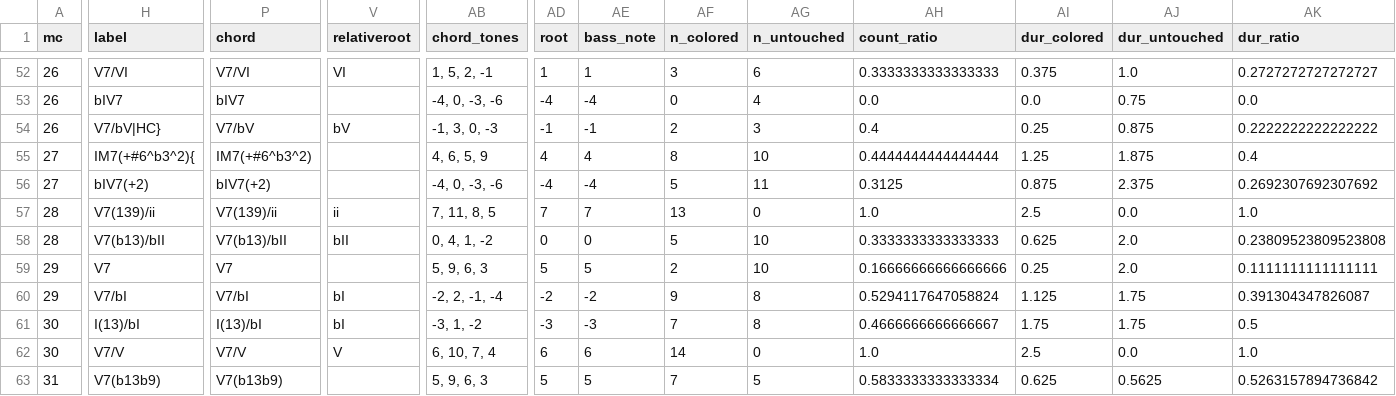
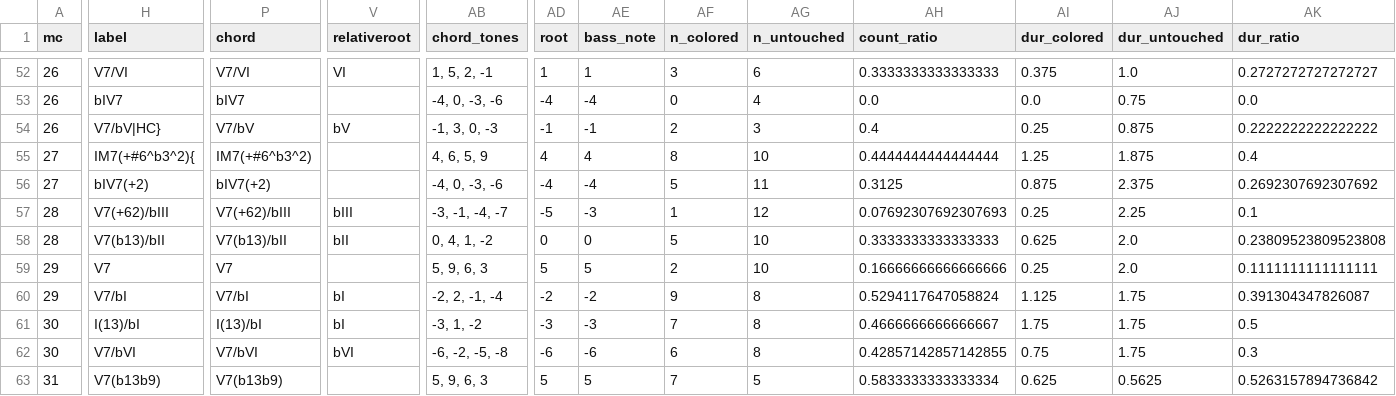
Before and after one commit to DCMLab/schulhoff_suite_dansante_en_jazz, a TSV file: reviewed/suite_dansante_en_jazz_2_strait_reviewed.tsv, drawn as a sheet; only a part is shown, gaps mark what is left out; the diff covers the shown part only; the diff names each change by its address in the sheet, - before the commit and + after, or states it on an @@ line.

```diff
--- a/reviewed/suite_dansante_en_jazz_2_strait_reviewed.tsv
+++ b/reviewed/suite_dansante_en_jazz_2_strait_reviewed.tsv
-H57 (label): V7(139)/ii
+H57 (label): V7(+62)/bIII
-P57 (chord): V7(139)/ii
+P57 (chord): V7(+62)/bIII
-V57 (relativeroot): ii
+V57 (relativeroot): bIII
-AB57 (chord_tones): 7, 11, 8, 5
+AB57 (chord_tones): -3, -1, -4, -7
-AD57 (root): 7
+AD57 (root): -5
-AE57 (bass_note): 7
+AE57 (bass_note): -3
-AF57 (n_colored): 13
+AF57 (n_colored): 1
-AG57 (n_untouched): 0
+AG57 (n_untouched): 12
-AH57 (count_ratio): 1.0
+AH57 (count_ratio): 0.07692307692307693
-AI57 (dur_colored): 2.5
+AI57 (dur_colored): 0.25
-AJ57 (dur_untouched): 0.0
+AJ57 (dur_untouched): 2.25
-AK57 (dur_ratio): 1.0
+AK57 (dur_ratio): 0.1
-H62 (label): V7/V
+H62 (label): V7/bVI
-P62 (chord): V7/V
+P62 (chord): V7/bVI
-V62 (relativeroot): V
+V62 (relativeroot): bVI
-AB62 (chord_tones): 6, 10, 7, 4
+AB62 (chord_tones): -6, -2, -5, -8
-AD62 (root): 6
+AD62 (root): -6
-AE62 (bass_note): 6
+AE62 (bass_note): -6
-AF62 (n_colored): 14
+AF62 (n_colored): 6
-AG62 (n_untouched): 0
+AG62 (n_untouched): 8
-AH62 (count_ratio): 1.0
+AH62 (count_ratio): 0.42857142857142855
-AI62 (dur_colored): 2.5
+AI62 (dur_colored): 0.75
-AJ62 (dur_untouched): 0.0
+AJ62 (dur_untouched): 1.75
-AK62 (dur_ratio): 1.0
+AK62 (dur_ratio): 0.3
```
Also changed, not shown: 17 edited cells elsewhere in this file, harmonies/suite_dansante_en_jazz_2_strait.harmonies.tsv, 7 other files.
